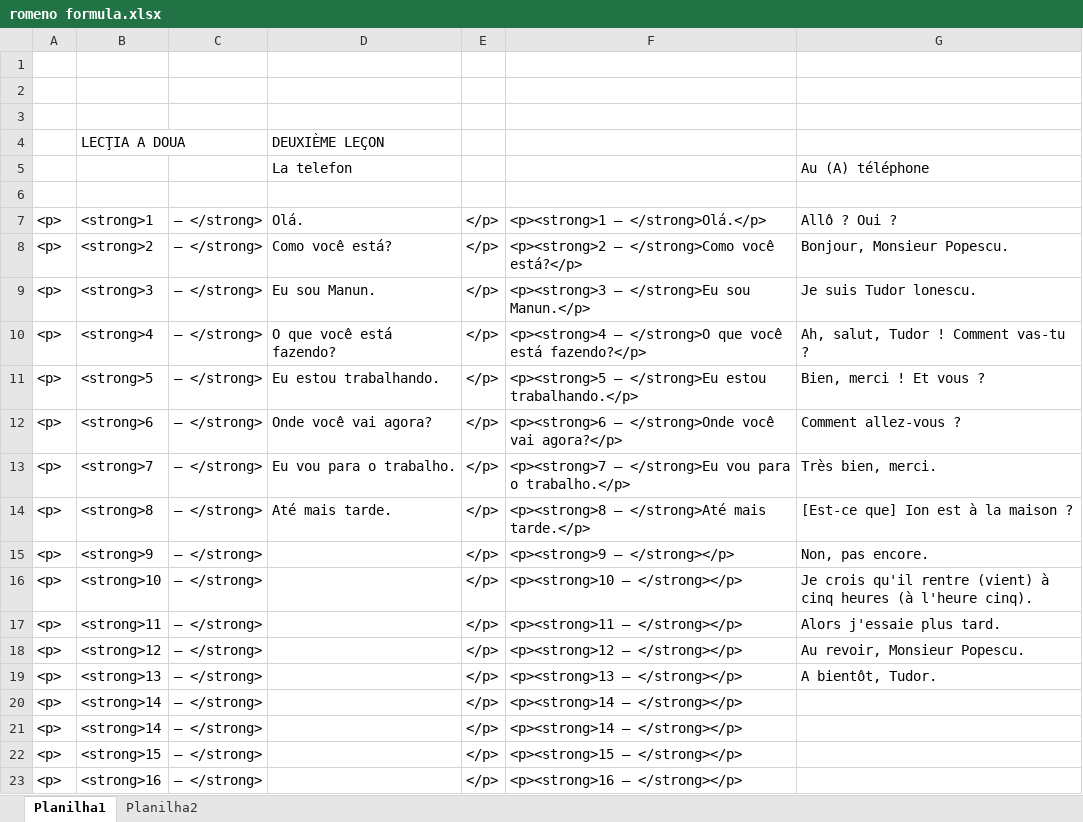
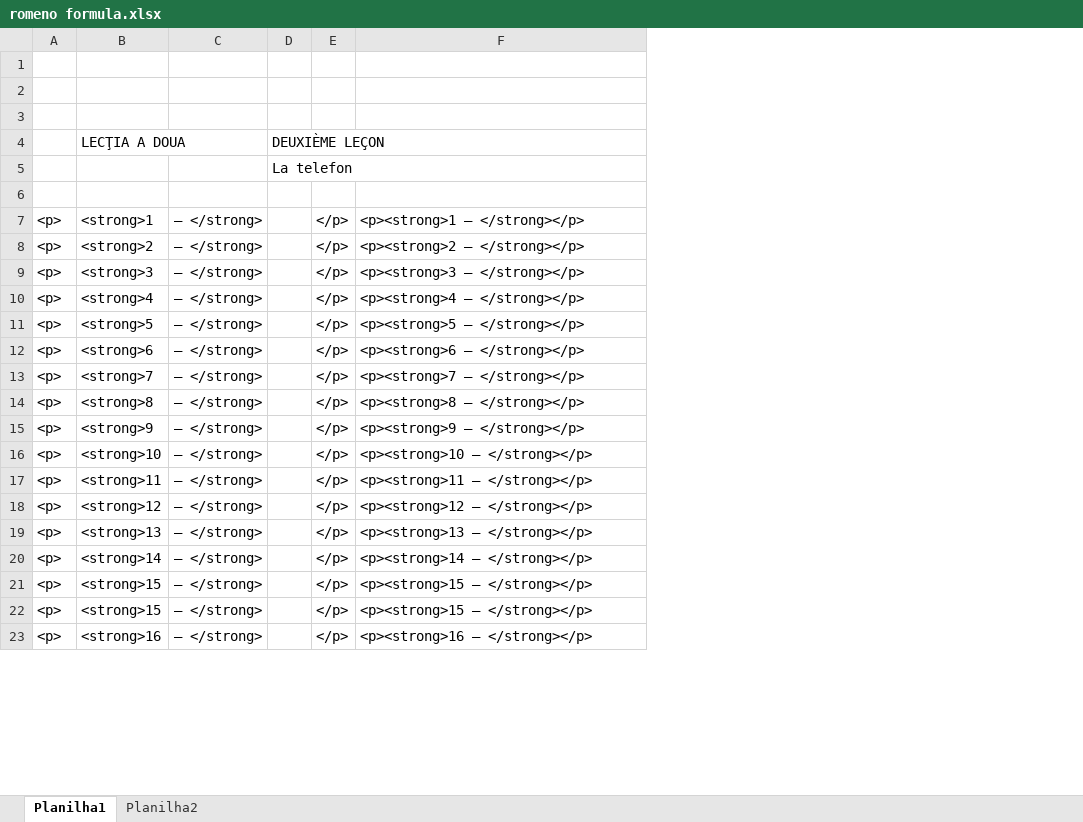
Before and after one commit to gunnerfelipe/Assimil, an Excel workbook: romeno formula.xlsx, sheet Planilha1, drawn as a sheet; only a part is shown; values as stored, in another font and other column widths than the file's, no borders; removed rows and columns are numbered as before the commit, all else as after; the diff covers the shown part only; the diff names each change by its address in the sheet, - before the commit and + after, or states it on an @@ line.

```diff
--- a/romeno formula.xlsx (sheet Planilha1)
+++ b/romeno formula.xlsx (sheet Planilha1)
-column D, rows 4-14: DEUXIÈME LEÇON | La telefon |  | Olá. | Como você está? | Eu sou Manun. | O que você está fazendo? | Eu estou trabalhando. | Onde você vai agora? | Eu vou para o trabalho. | Até mais tarde.
+column D, rows 4-5: DEUXIÈME LEÇON | La telefon
-column G, rows 5-19: Au (A) téléphone |  | Allô ? Oui ? | Bonjour, Monsieur Popescu. | Je suis Tudor lonescu. | Ah, salut, Tudor ! Comment vas-tu ? | Bien, merci ! Et vous ? | Comment allez-vous ? | Très bien, merci. | [Est-ce que] Ion est à la maison ? | Non, pas encore. | Je crois qu'il rentre (vient) à cinq heures (à l'heure cinq). | Alors j'essaie plus tard. | Au revoir, Monsieur Popescu. | A bientôt, Tudor.
-F7: <p><strong>1 – </strong>Olá.</p>
+F7: <p><strong>1 – </strong></p>
-F8: <p><strong>2 – </strong>Como você está?</p>
+F8: <p><strong>2 – </strong></p>
-F9: <p><strong>3 – </strong>Eu sou Manun.</p>
+F9: <p><strong>3 – </strong></p>
-F10: <p><strong>4 – </strong>O que você está fazendo?</p>
+F10: <p><strong>4 – </strong></p>
-F11: <p><strong>5 – </strong>Eu estou trabalhando.</p>
+F11: <p><strong>5 – </strong></p>
-F12: <p><strong>6 – </strong>Onde você vai agora?</p>
+F12: <p><strong>6 – </strong></p>
-F13: <p><strong>7 – </strong>Eu vou para o trabalho.</p>
+F13: <p><strong>7 – </strong></p>
-F14: <p><strong>8 – </strong>Até mais tarde.</p>
+F14: <p><strong>8 – </strong></p>
-row 21: <p> | <strong>14 | – </strong> |  | </p> | <p><strong>14 – </strong></p>
+row 21: <p> | <strong>15 | – </strong> |  | </p> | <p><strong>15 – </strong></p>
```
Also changed, not shown: 38 removed rows elsewhere in this sheet, sheet Planilha2, 10 other files.
